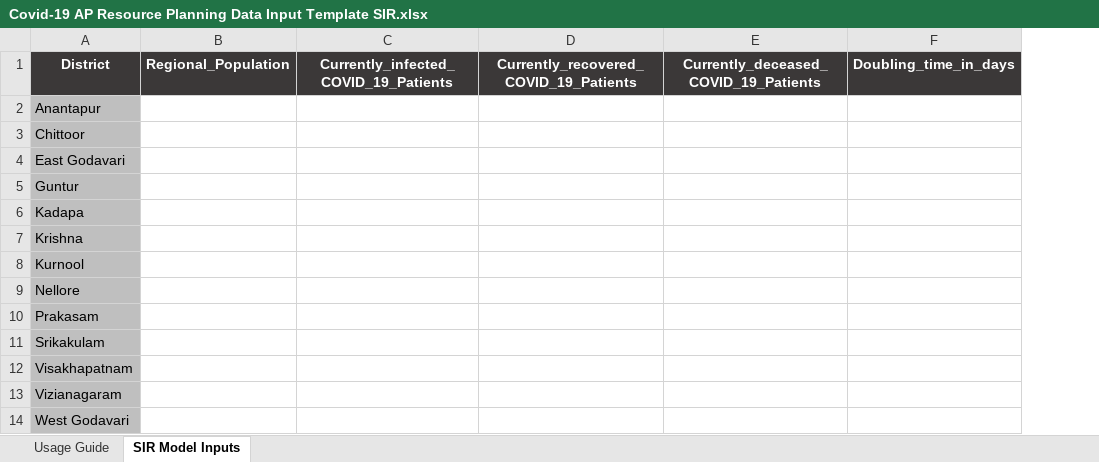
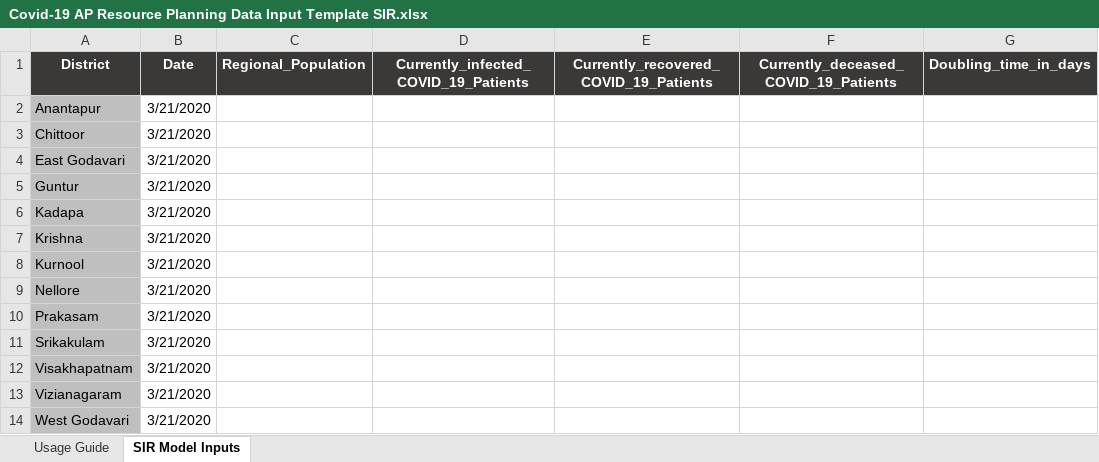
Before and after one commit to pinkman160/EYIP_v2, an Excel workbook: Covid-19 AP Resource Planning Data Input Template SIR.xlsx, sheet SIR Model Inputs, drawn as a sheet; only a part is shown; values as stored, in another font and other column widths than the file's, no borders; the diff names each change by its address in the sheet, - before the commit and + after, or states it on an @@ line.

Commit message:
Update date column

```diff
--- a/Covid-19 AP Resource Planning Data Input Template SIR.xlsx (sheet SIR Model Inputs)
+++ b/Covid-19 AP Resource Planning Data Input Template SIR.xlsx (sheet SIR Model Inputs)
+column B, rows 1-14: Date | 3/21/2020 | 3/21/2020 | 3/21/2020 | 3/21/2020 | 3/21/2020 | 3/21/2020 | 3/21/2020 | 3/21/2020 | 3/21/2020 | 3/21/2020 | 3/21/2020 | 3/21/2020 | 3/21/2020
```
Also changed, not shown: sheet Usage Guide, charts or pictures, Covid-19 AP Resource Planning Data Input Template SEIR.xlsx.
